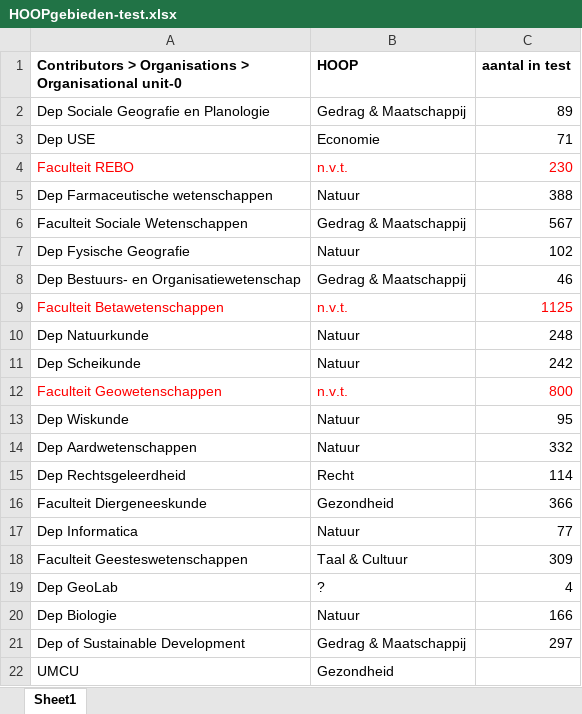
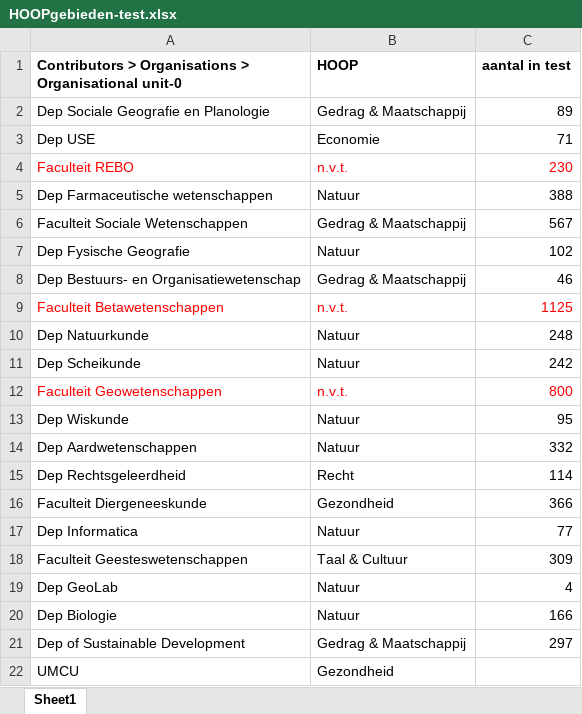
Before and after one commit to bvreede/OAmonitoring, an Excel workbook: data/HOOPgebieden-test.xlsx, sheet Sheet1, drawn as a sheet; values as stored, in another font and other column widths than the file's, no borders; the diff names each change by its address in the sheet, - before the commit and + after, or states it on an @@ line.

Commit message:
GeoLab adjusted

```diff
--- a/data/HOOPgebieden-test.xlsx (sheet Sheet1)
+++ b/data/HOOPgebieden-test.xlsx (sheet Sheet1)
-B19 (HOOP): ?
+B19 (HOOP): Natuur
```
